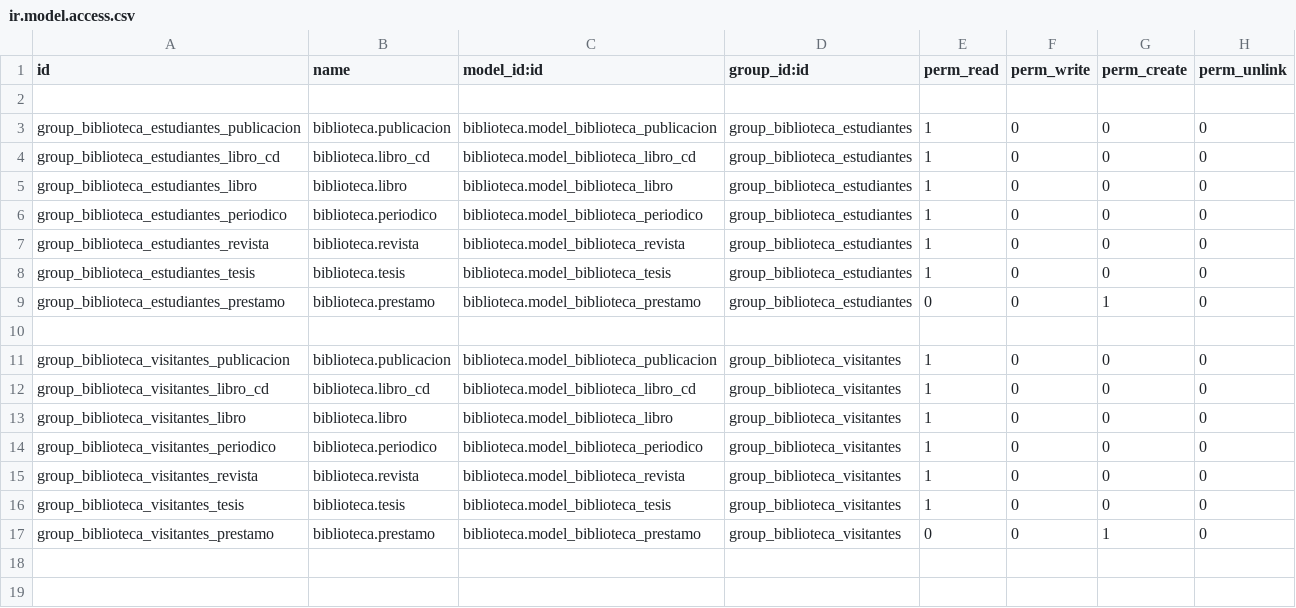
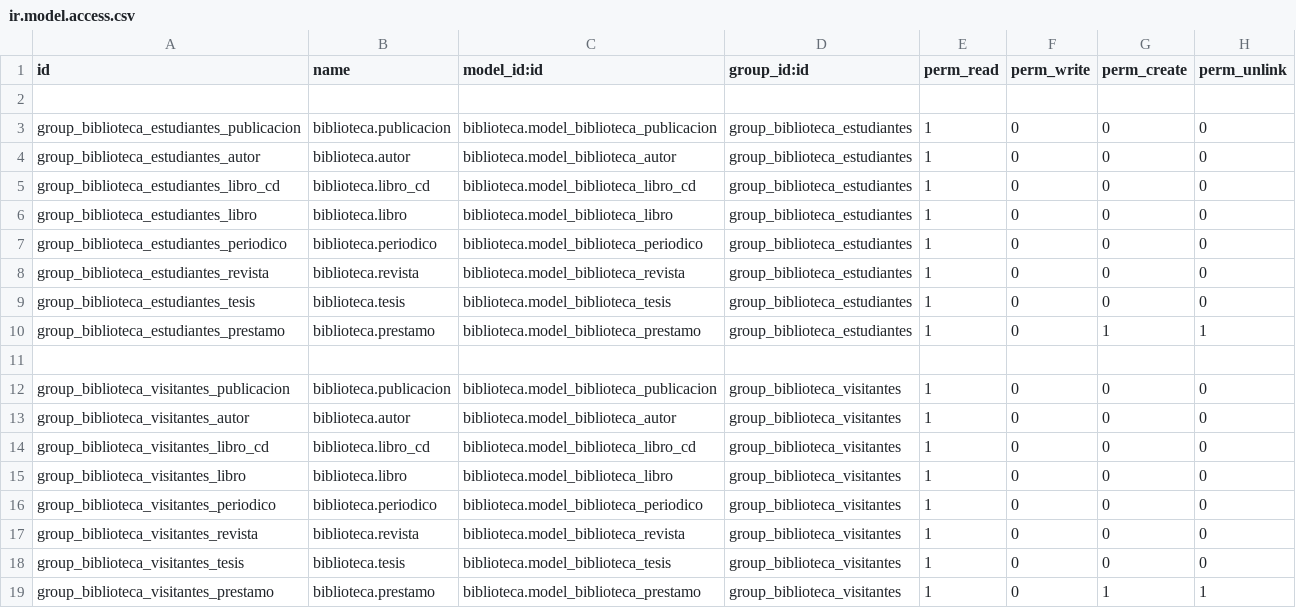
Before and after one commit to JosselynGuazha/biblioteca, a CSV file: security/ir.model.access.csv, drawn as a sheet.

```diff
--- a/security/ir.model.access.csv
+++ b/security/ir.model.access.csv
@@ -3,2 +3,3 @@ id,name,model_id:id,group_id:id,perm_read,perm_write,perm_create,perm_unlink
 group_biblioteca_estudiantes_publicacion,biblioteca.publicacion,biblioteca.model_biblioteca_publicacion,group_biblioteca_estudiantes,1,0,0,0
+group_biblioteca_estudiantes_autor,biblioteca.autor,biblioteca.model_biblioteca_autor,group_biblioteca_estudiantes,1,0,0,0
 group_biblioteca_estudiantes_libro_cd,biblioteca.libro_cd,biblioteca.model_biblioteca_libro_cd,group_biblioteca_estudiantes,1,0,0,0
@@ -8,5 +9,6 @@ group_biblioteca_estudiantes_revista,biblioteca.revista,biblioteca.model_bibliot
 group_biblioteca_estudiantes_tesis,biblioteca.tesis,biblioteca.model_biblioteca_tesis,group_biblioteca_estudiantes,1,0,0,0
-group_biblioteca_estudiantes_prestamo,biblioteca.prestamo,biblioteca.model_biblioteca_prestamo,group_biblioteca_estudiantes,0,0,1,0
+group_biblioteca_estudiantes_prestamo,biblioteca.prestamo,biblioteca.model_biblioteca_prestamo,group_biblioteca_estudiantes,1,0,1,1
 
 group_biblioteca_visitantes_publicacion,biblioteca.publicacion,biblioteca.model_biblioteca_publicacion,group_biblioteca_visitantes,1,0,0,0
+group_biblioteca_visitantes_autor,biblioteca.autor,biblioteca.model_biblioteca_autor,group_biblioteca_visitantes,1,0,0,0
 group_biblioteca_visitantes_libro_cd,biblioteca.libro_cd,biblioteca.model_biblioteca_libro_cd,group_biblioteca_visitantes,1,0,0,0
@@ -16,2 +18,2 @@ group_biblioteca_visitantes_revista,biblioteca.revista,biblioteca.model_bibliote
 group_biblioteca_visitantes_tesis,biblioteca.tesis,biblioteca.model_biblioteca_tesis,group_biblioteca_visitantes,1,0,0,0
-group_biblioteca_visitantes_prestamo,biblioteca.prestamo,biblioteca.model_biblioteca_prestamo,group_biblioteca_visitantes,0,0,1,0
+group_biblioteca_visitantes_prestamo,biblioteca.prestamo,biblioteca.model_biblioteca_prestamo,group_biblioteca_visitantes,1,0,1,1
```
Also changed, not shown: 5 other files.
